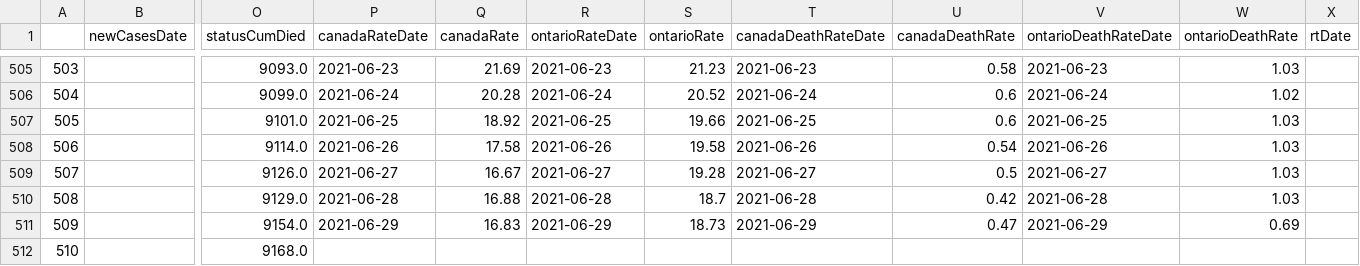
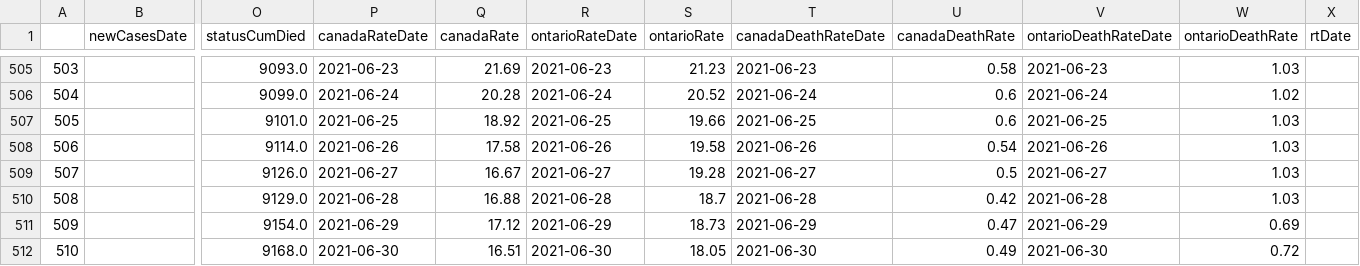
Before and after one commit to aaljaish/covid-19, a CSV file: exportDashboard.csv, drawn as a sheet; only a part is shown, gaps mark what is left out; the diff covers the shown part only; the diff names each change by its address in the sheet, - before the commit and + after, or states it on an @@ line.

Commit message:
Ontario COVID-19 Provincial Data Summaries

```diff
--- a/exportDashboard.csv
+++ b/exportDashboard.csv
-Q511 (canadaRate): 16.83
+Q511 (canadaRate): 17.12
-P512 (canadaRateDate): (empty)
+P512 (canadaRateDate): 2021-06-30
-Q512 (canadaRate): (empty)
+Q512 (canadaRate): 16.51
-R512 (ontarioRateDate): (empty)
+R512 (ontarioRateDate): 2021-06-30
-S512 (ontarioRate): (empty)
+S512 (ontarioRate): 18.05
-T512 (canadaDeathRateDate): (empty)
+T512 (canadaDeathRateDate): 2021-06-30
-U512 (canadaDeathRate): (empty)
+U512 (canadaDeathRate): 0.49
-V512 (ontarioDeathRateDate): (empty)
+V512 (ontarioDeathRateDate): 2021-06-30
-W512 (ontarioDeathRate): (empty)
+W512 (ontarioDeathRate): 0.72
```
Also changed, not shown: 28 edited cells elsewhere in this file.
